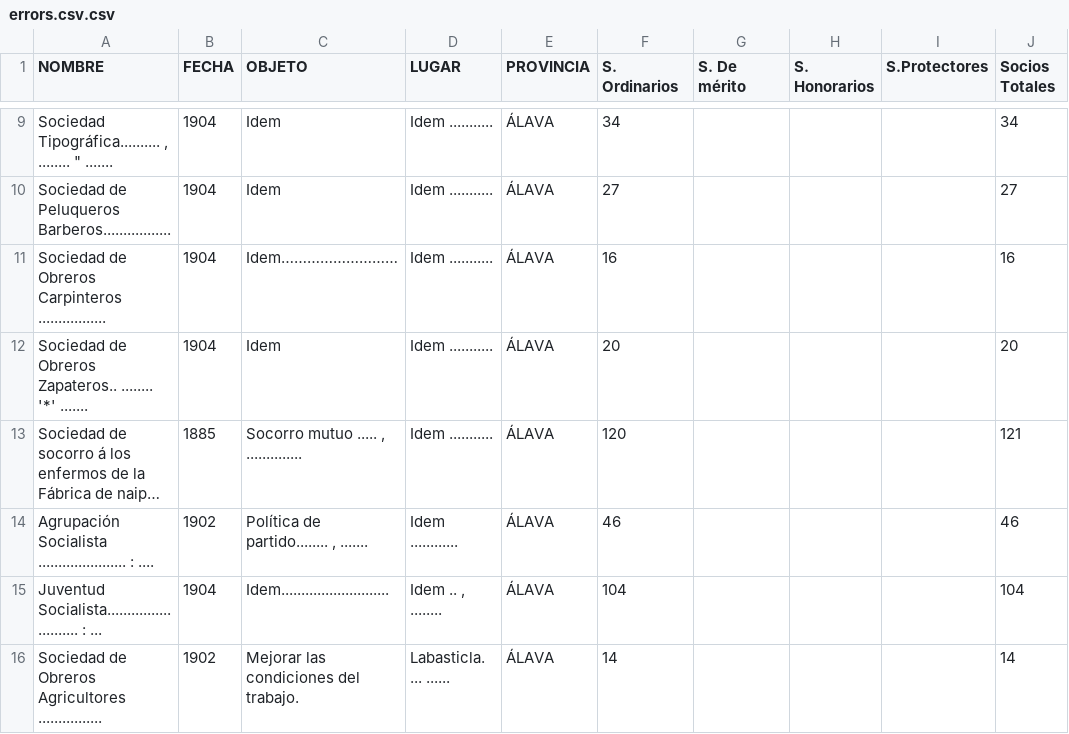
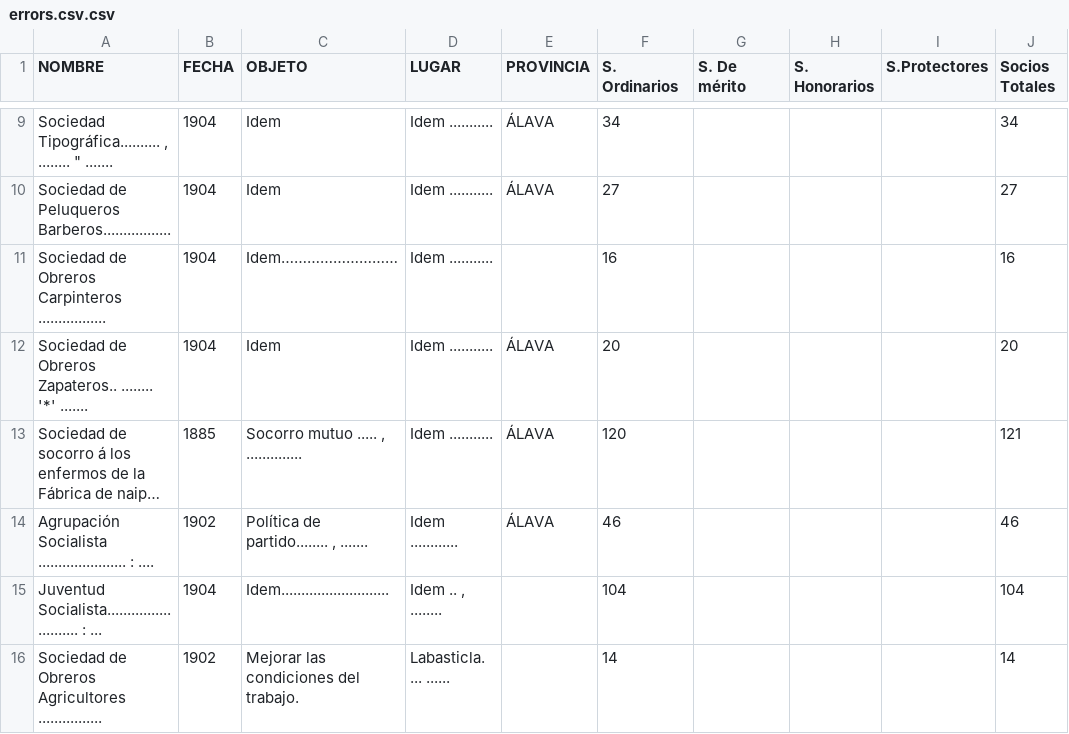
Before and after one commit to Quotropic-96/py_ocr, a CSV file: input/errors.csv.csv, drawn as a sheet; only a part is shown, gaps mark what is left out; long unchanged cells end in …; the diff names each change by its address in the sheet, - before the commit and + after, or states it on an @@ line.

```diff
--- a/input/errors.csv.csv
+++ b/input/errors.csv.csv
-E11 (PROVINCIA): ÁLAVA
+E11 (PROVINCIA): (empty)
-E15:E16 (PROVINCIA): ÁLAVA
+E15:E16 (PROVINCIA): (empty)
```
Also changed, not shown: output/merged_output.csv, 1 other file.
